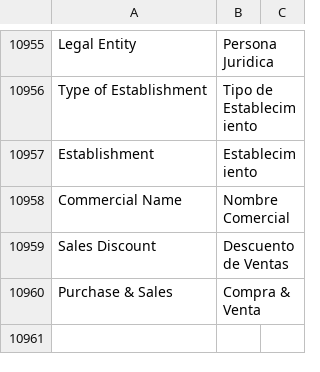
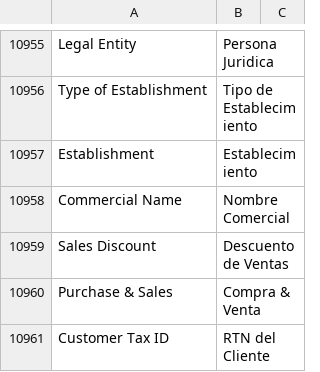
Before and after one commit to edalca/erpnext, a CSV file: erpnext/translations/es.csv, drawn as a sheet; only a part is shown, gaps mark what is left out; the diff names each change by its address in the sheet, - before the commit and + after, or states it on an @@ line.

```diff
--- a/erpnext/translations/es.csv
+++ b/erpnext/translations/es.csv
+row 10961: Customer Tax ID | RTN del Cliente
```
Also changed, not shown: 6 other files.
